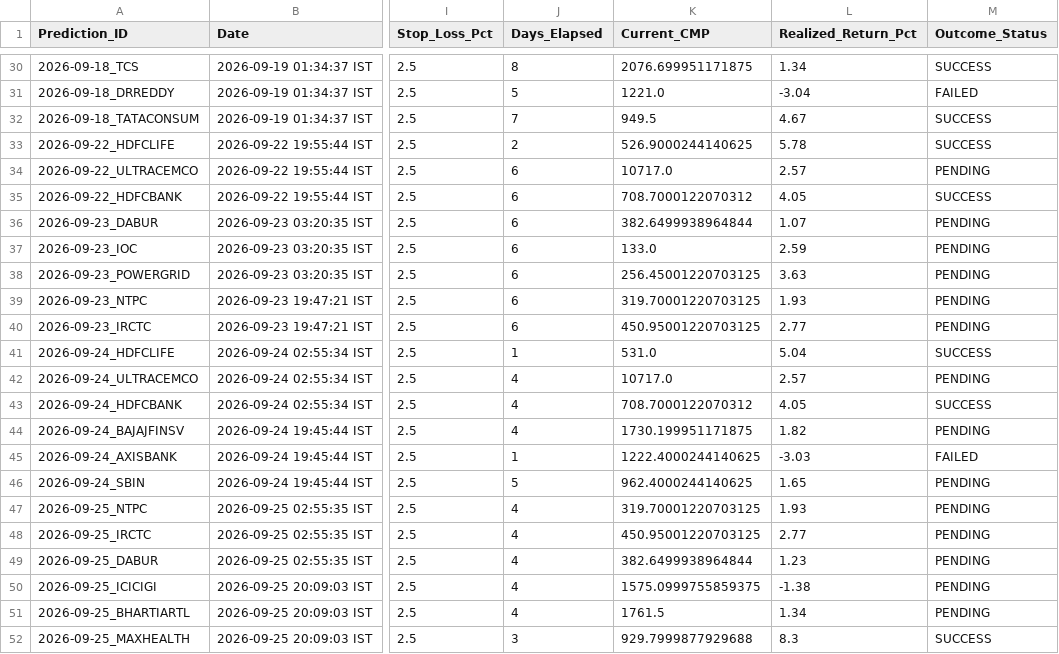
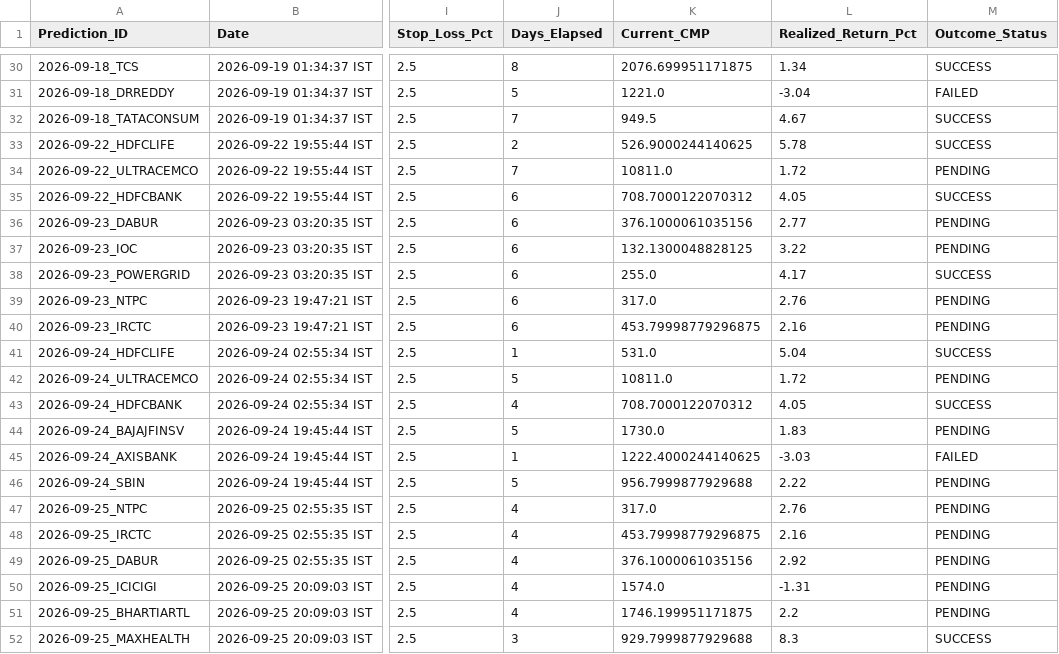
Before and after one commit to purntripathi-cmd/catalyst-pulse-pro, a CSV file: catalyst_prediction_ledger.csv, drawn as a sheet; only a part is shown, gaps mark what is left out; the diff covers the shown part only; the diff names each change by its address in the sheet, - before the commit and + after, or states it on an @@ line.

Commit message:
Ledger update [2026-10-01 15:19:44 IST]

```diff
--- a/catalyst_prediction_ledger.csv
+++ b/catalyst_prediction_ledger.csv
-J34 (Days_Elapsed): 6
+J34 (Days_Elapsed): 7
-K34 (Current_CMP): 10717.0
+K34 (Current_CMP): 10811.0
-L34 (Realized_Return_Pct): 2.57
+L34 (Realized_Return_Pct): 1.72
-K36 (Current_CMP): 382.6499938964844
+K36 (Current_CMP): 376.1000061035156
-L36 (Realized_Return_Pct): 1.07
+L36 (Realized_Return_Pct): 2.77
-K37 (Current_CMP): 133.0
+K37 (Current_CMP): 132.1300048828125
-L37 (Realized_Return_Pct): 2.59
+L37 (Realized_Return_Pct): 3.22
-K38 (Current_CMP): 256.45001220703125
+K38 (Current_CMP): 255.0
-L38 (Realized_Return_Pct): 3.63
+L38 (Realized_Return_Pct): 4.17
-M38 (Outcome_Status): PENDING
+M38 (Outcome_Status): SUCCESS
-K39 (Current_CMP): 319.70001220703125
+K39 (Current_CMP): 317.0
-L39 (Realized_Return_Pct): 1.93
+L39 (Realized_Return_Pct): 2.76
-K40 (Current_CMP): 450.95001220703125
+K40 (Current_CMP): 453.79998779296875
-L40 (Realized_Return_Pct): 2.77
+L40 (Realized_Return_Pct): 2.16
-J42 (Days_Elapsed): 4
+J42 (Days_Elapsed): 5
-K42 (Current_CMP): 10717.0
+K42 (Current_CMP): 10811.0
-L42 (Realized_Return_Pct): 2.57
+L42 (Realized_Return_Pct): 1.72
-J44 (Days_Elapsed): 4
+J44 (Days_Elapsed): 5
-K44 (Current_CMP): 1730.199951171875
+K44 (Current_CMP): 1730.0
-L44 (Realized_Return_Pct): 1.82
+L44 (Realized_Return_Pct): 1.83
-K46 (Current_CMP): 962.4000244140625
+K46 (Current_CMP): 956.7999877929688
-L46 (Realized_Return_Pct): 1.65
+L46 (Realized_Return_Pct): 2.22
-K47 (Current_CMP): 319.70001220703125
+K47 (Current_CMP): 317.0
-L47 (Realized_Return_Pct): 1.93
+L47 (Realized_Return_Pct): 2.76
-K48 (Current_CMP): 450.95001220703125
+K48 (Current_CMP): 453.79998779296875
-L48 (Realized_Return_Pct): 2.77
+L48 (Realized_Return_Pct): 2.16
-K49 (Current_CMP): 382.6499938964844
+K49 (Current_CMP): 376.1000061035156
-L49 (Realized_Return_Pct): 1.23
+L49 (Realized_Return_Pct): 2.92
-K50 (Current_CMP): 1575.0999755859375
+K50 (Current_CMP): 1574.0
-L50 (Realized_Return_Pct): -1.38
+L50 (Realized_Return_Pct): -1.31
-K51 (Current_CMP): 1761.5
+K51 (Current_CMP): 1746.199951171875
-L51 (Realized_Return_Pct): 1.34
+L51 (Realized_Return_Pct): 2.2
```
Also changed, not shown: 58 edited cells elsewhere in this file.
